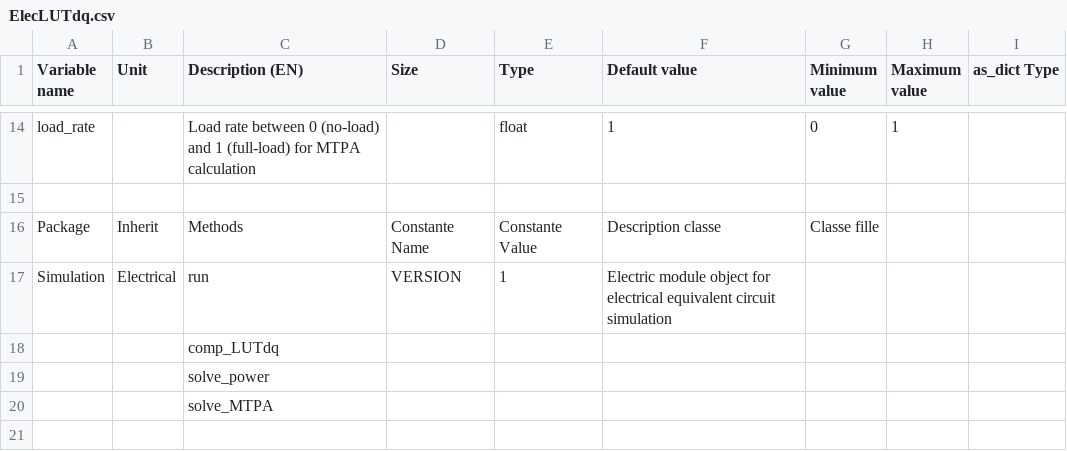
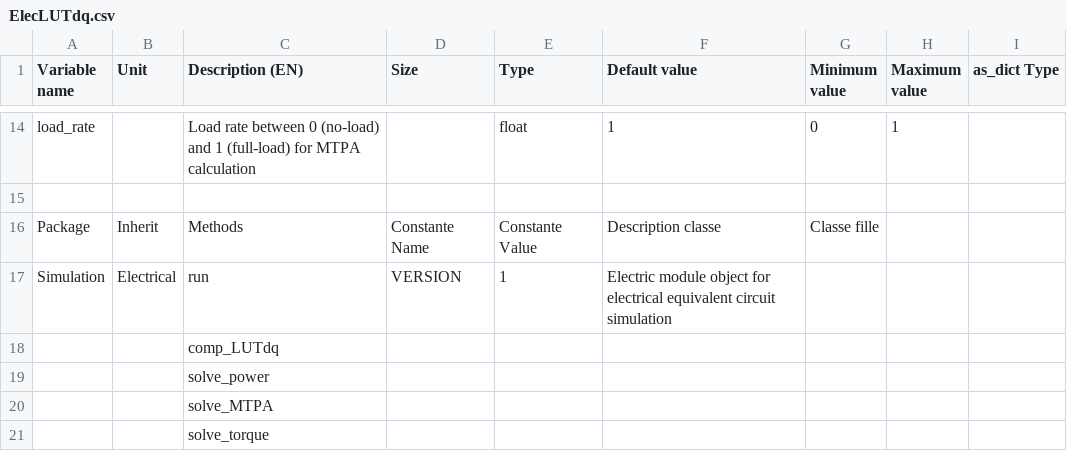
Before and after one commit to Eomys/pyleecan, a CSV file: pyleecan/Generator/ClassesRef/Simulation/ElecLUTdq.csv, drawn as a sheet; only a part is shown, gaps mark what is left out.

Commit message:
[BF] Harden LUTdq efficiency-map workflow

```diff
--- a/pyleecan/Generator/ClassesRef/Simulation/ElecLUTdq.csv
+++ b/pyleecan/Generator/ClassesRef/Simulation/ElecLUTdq.csv
@@ -20 +20,2 @@ Simulation,Electrical,run,VERSION,1,Electric module object for electrical equiva
 ,,solve_MTPA,,,,
+,,solve_torque,,,,
```
Also changed, not shown: 30 other files.
